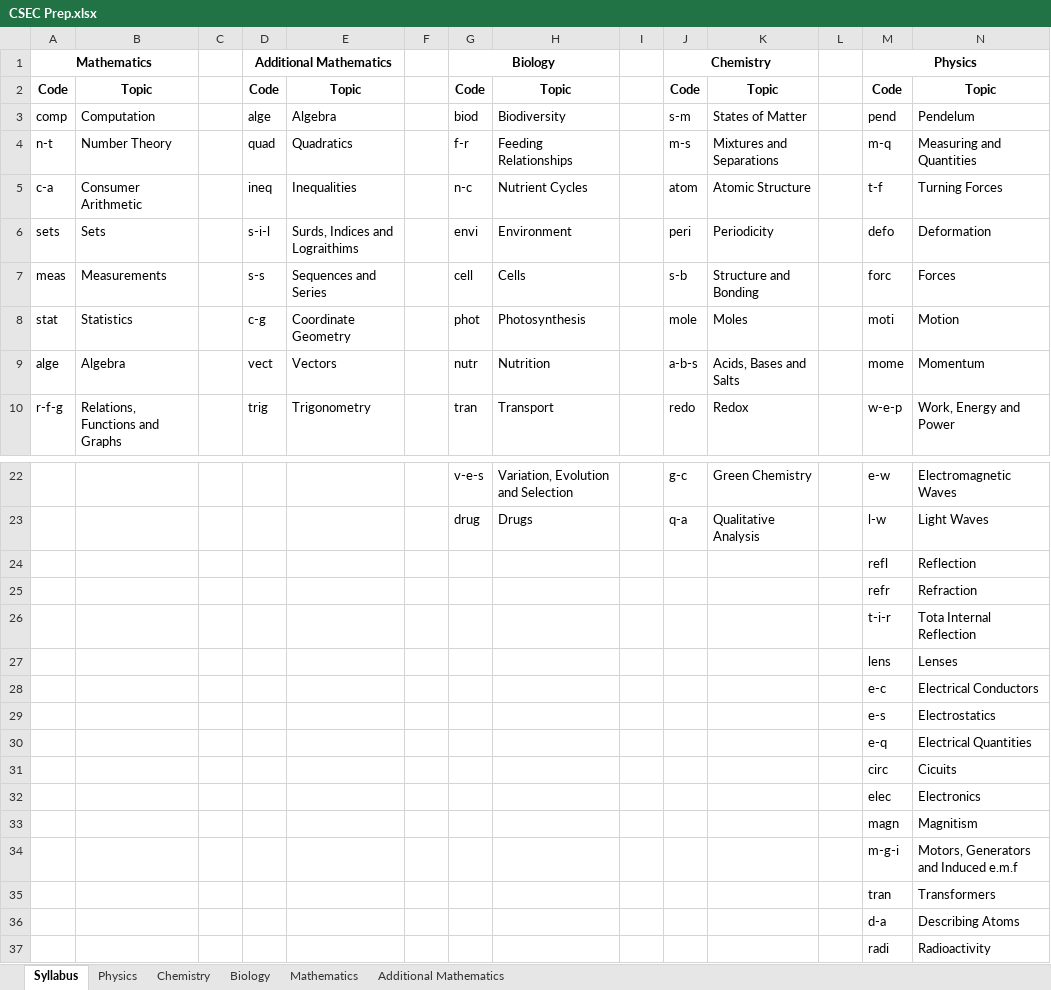
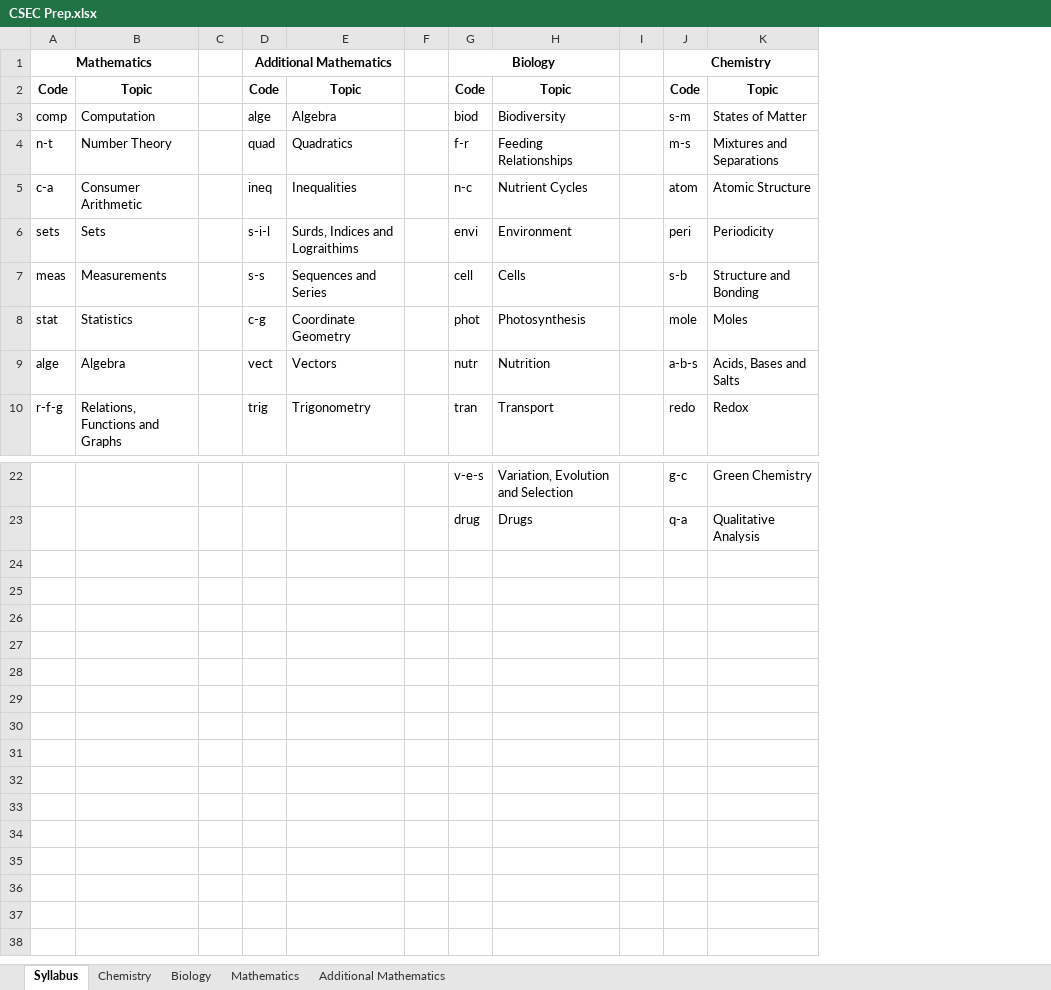
Before and after one commit to CXC-Prep/CSEC-Prep, an Excel workbook: CSEC Prep.xlsx, sheet Syllabus, drawn as a sheet; only a part is shown, gaps mark what is left out; values as stored, in another font and other column widths than the file's, no borders; charts and pictures not drawn; the diff names each change by its address in the sheet, - before the commit and + after, or states it on an @@ line.

```diff
--- a/CSEC Prep.xlsx (sheet Syllabus)
+++ b/CSEC Prep.xlsx (sheet Syllabus)
-sheet tab: Physics
-column L, empty
-column M, rows 1-10: Physics | Code | pend | m-q | t-f | defo | forc | moti | mome | w-e-p; rows 22-23: e-w | l-w
-column N, rows 2-10: Topic | Pendelum | Measuring and Quantities | Turning Forces | Deformation | Forces | Motion | Momentum | Work, Energy and Power; rows 22-23: Electromagnetic Waves | Light Waves
-row 24:  |  |  |  |  |  |  |  |  |  |  |  | refl | Reflection
-row 25:  |  |  |  |  |  |  |  |  |  |  |  | refr | Refraction
-row 26:  |  |  |  |  |  |  |  |  |  |  |  | t-i-r | Tota Internal Reflection
-row 27:  |  |  |  |  |  |  |  |  |  |  |  | lens | Lenses
-row 28:  |  |  |  |  |  |  |  |  |  |  |  | e-c | Electrical Conductors
-row 29:  |  |  |  |  |  |  |  |  |  |  |  | e-s | Electrostatics
-row 30:  |  |  |  |  |  |  |  |  |  |  |  | e-q | Electrical Quantities
-row 31:  |  |  |  |  |  |  |  |  |  |  |  | circ | Cicuits
-row 32:  |  |  |  |  |  |  |  |  |  |  |  | elec | Electronics
-row 33:  |  |  |  |  |  |  |  |  |  |  |  | magn | Magnitism
-row 34:  |  |  |  |  |  |  |  |  |  |  |  | m-g-i | Motors, Generators and Induced e.m.f
-row 35:  |  |  |  |  |  |  |  |  |  |  |  | tran | Transformers
-row 36:  |  |  |  |  |  |  |  |  |  |  |  | d-a | Describing Atoms
-row 37:  |  |  |  |  |  |  |  |  |  |  |  | radi | Radioactivity
```
Also changed, not shown: charts or pictures, 8 other files.
